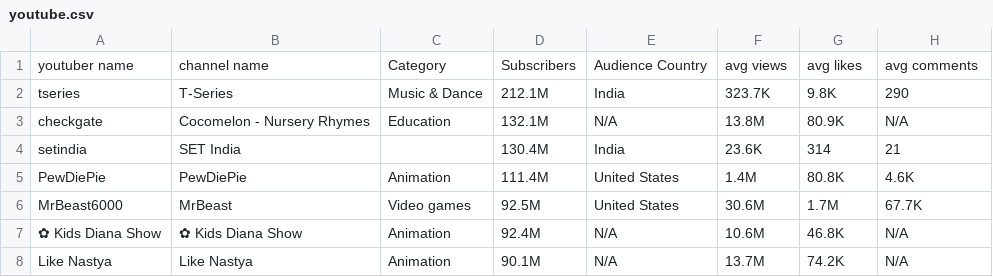
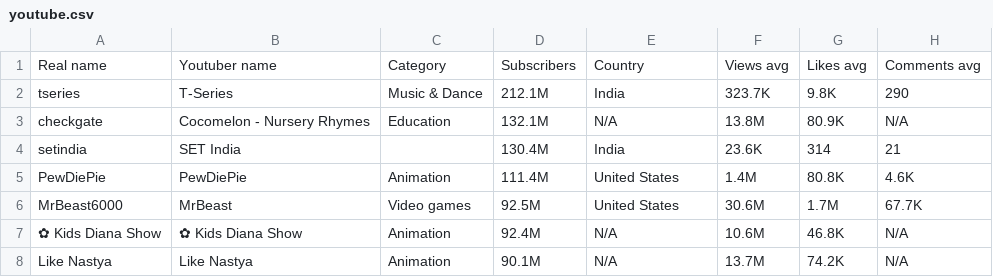
Before and after one commit to khoaaphansjsu/120-g6-influencer, a CSV file: youtube.csv, drawn as a sheet; only a part is shown.

Commit message:
Update youtube.csv

```diff
--- a/youtube.csv
+++ b/youtube.csv
@@ -1,2 +1,2 @@
-youtuber name,channel name,Category,Subscribers,Audience Country,avg views,avg likes,avg comments
+Real name,Youtuber name,Category,Subscribers,Country,Views avg,Likes avg,Comments avg
 tseries,T-Series,Music & Dance,212.1M,India,323.7K,9.8K,290
```
